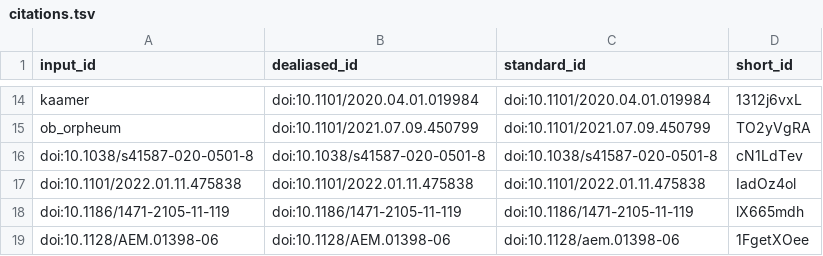
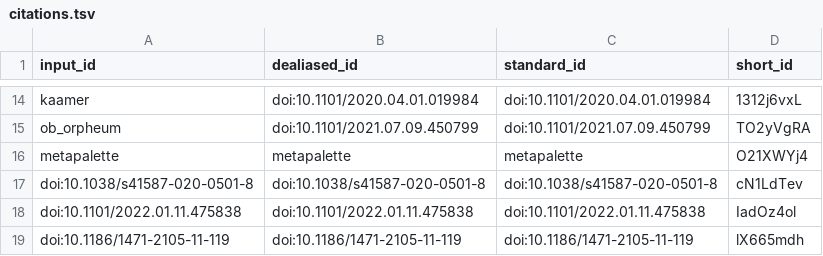
Before and after one commit to bluegenes/2022-paper-protein-kmers, a TSV file: citations.tsv, drawn as a sheet; only a part is shown, gaps mark what is left out; the shorter side is filled out with more unchanged rows; the diff names each change by its address in the sheet, - before the commit and + after, or states it on an @@ line.

```diff
--- a/citations.tsv
+++ b/citations.tsv
+row 16: metapalette | metapalette | metapalette | O21XWYj4
```
Also changed, not shown: 7 other files.
